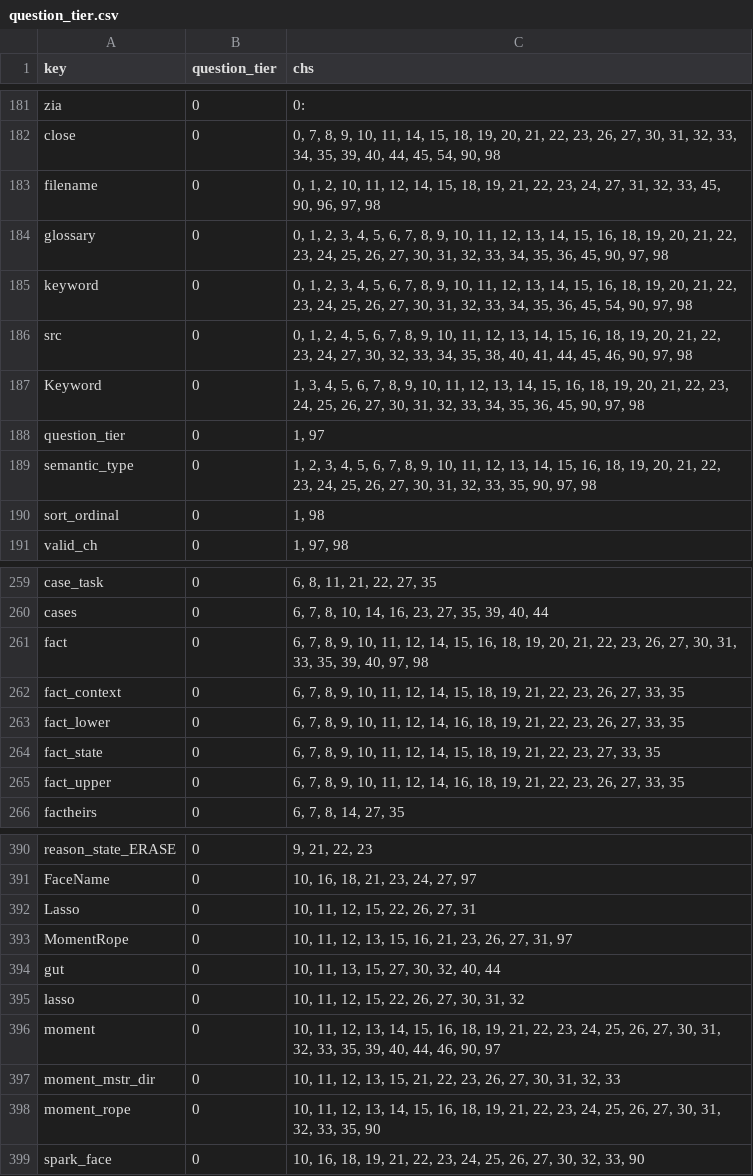
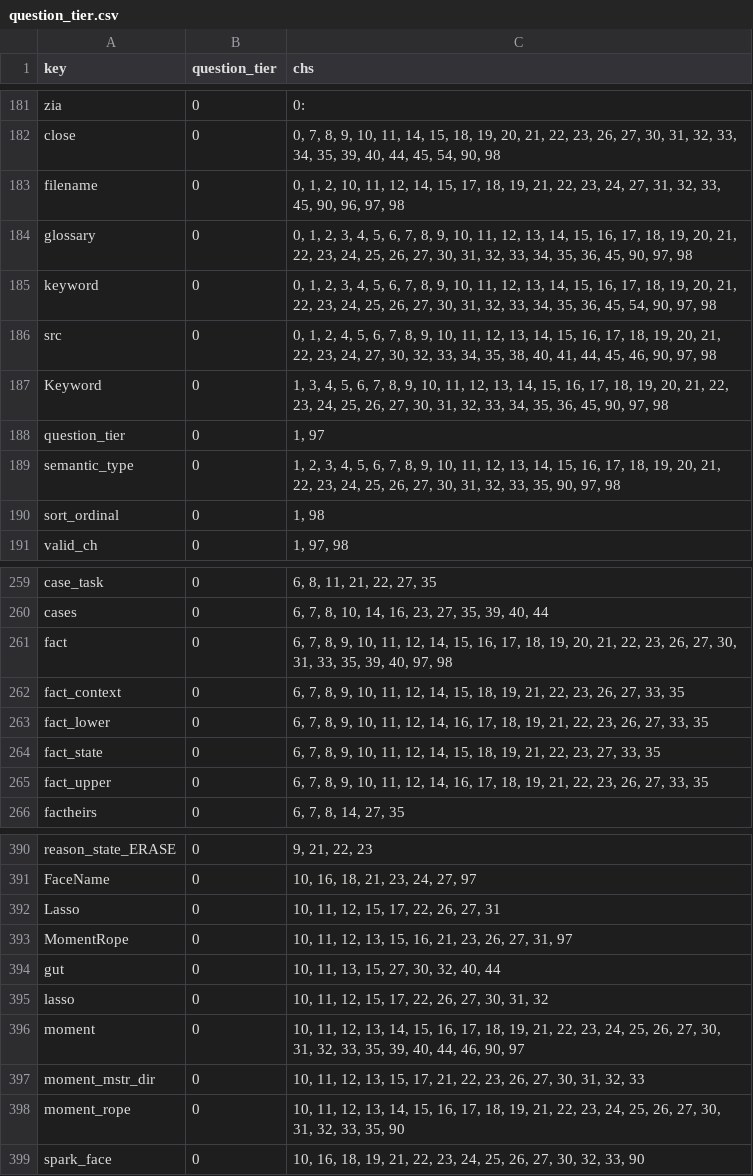
Before and after one commit to jschalk/keg, a CSV file: src/ch99_glossary/derived/question_tier.csv, drawn as a sheet; only a part is shown, gaps mark what is left out; the diff covers the shown part only.

```diff
--- a/src/ch99_glossary/derived/question_tier.csv
+++ b/src/ch99_glossary/derived/question_tier.csv
@@ -182,9 +182,9 @@ zia,0,0:
 close,0,"0, 7, 8, 9, 10, 11, 14, 15, 18, 19, 20, 21, 22, 23, 26, 27, 30, 31, 32, 33, 34, 35, 39, 40, 44, 45, 54, 90, 98"
-filename,0,"0, 1, 2, 10, 11, 12, 14, 15, 18, 19, 21, 22, 23, 24, 27, 31, 32, 33, 45, 90, 96, 97, 98"
-glossary,0,"0, 1, 2, 3, 4, 5, 6, 7, 8, 9, 10, 11, 12, 13, 14, 15, 16, 18, 19, 20, 21, 22, 23, 24, 25, 26, 27, 30, 31, 32, 33, 34, 35, 36, 45, 90, 97, 98"
-keyword,0,"0, 1, 2, 3, 4, 5, 6, 7, 8, 9, 10, 11, 12, 13, 14, 15, 16, 18, 19, 20, 21, 22, 23, 24, 25, 26, 27, 30, 31, 32, 33, 34, 35, 36, 45, 54, 90, 97, 98"
-src,0,"0, 1, 2, 4, 5, 6, 7, 8, 9, 10, 11, 12, 13, 14, 15, 16, 18, 19, 20, 21, 22, 23, 24, 27, 30, 32, 33, 34, 35, 38, 40, 41, 44, 45, 46, 90, 97, 98"
-Keyword,0,"1, 3, 4, 5, 6, 7, 8, 9, 10, 11, 12, 13, 14, 15, 16, 18, 19, 20, 21, 22, 23, 24, 25, 26, 27, 30, 31, 32, 33, 34, 35, 36, 45, 90, 97, 98"
+filename,0,"0, 1, 2, 10, 11, 12, 14, 15, 17, 18, 19, 21, 22, 23, 24, 27, 31, 32, 33, 45, 90, 96, 97, 98"
+glossary,0,"0, 1, 2, 3, 4, 5, 6, 7, 8, 9, 10, 11, 12, 13, 14, 15, 16, 17, 18, 19, 20, 21, 22, 23, 24, 25, 26, 27, 30, 31, 32, 33, 34, 35, 36, 45, 90, 97, 98"
+keyword,0,"0, 1, 2, 3, 4, 5, 6, 7, 8, 9, 10, 11, 12, 13, 14, 15, 16, 17, 18, 19, 20, 21, 22, 23, 24, 25, 26, 27, 30, 31, 32, 33, 34, 35, 36, 45, 54, 90, 97, 98"
+src,0,"0, 1, 2, 4, 5, 6, 7, 8, 9, 10, 11, 12, 13, 14, 15, 16, 17, 18, 19, 20, 21, 22, 23, 24, 27, 30, 32, 33, 34, 35, 38, 40, 41, 44, 45, 46, 90, 97, 98"
+Keyword,0,"1, 3, 4, 5, 6, 7, 8, 9, 10, 11, 12, 13, 14, 15, 16, 17, 18, 19, 20, 21, 22, 23, 24, 25, 26, 27, 30, 31, 32, 33, 34, 35, 36, 45, 90, 97, 98"
 question_tier,0,"1, 97"
-semantic_type,0,"1, 2, 3, 4, 5, 6, 7, 8, 9, 10, 11, 12, 13, 14, 15, 16, 18, 19, 20, 21, 22, 23, 24, 25, 26, 27, 30, 31, 32, 33, 35, 90, 97, 98"
+semantic_type,0,"1, 2, 3, 4, 5, 6, 7, 8, 9, 10, 11, 12, 13, 14, 15, 16, 17, 18, 19, 20, 21, 22, 23, 24, 25, 26, 27, 30, 31, 32, 33, 35, 90, 97, 98"
 sort_ordinal,0,"1, 98"
@@ -260,7 +260,7 @@ case_task,0,"6, 8, 11, 21, 22, 27, 35"
 cases,0,"6, 7, 8, 10, 14, 16, 23, 27, 35, 39, 40, 44"
-fact,0,"6, 7, 8, 9, 10, 11, 12, 14, 15, 16, 18, 19, 20, 21, 22, 23, 26, 27, 30, 31, 33, 35, 39, 40, 97, 98"
+fact,0,"6, 7, 8, 9, 10, 11, 12, 14, 15, 16, 17, 18, 19, 20, 21, 22, 23, 26, 27, 30, 31, 33, 35, 39, 40, 97, 98"
 fact_context,0,"6, 7, 8, 9, 10, 11, 12, 14, 15, 18, 19, 21, 22, 23, 26, 27, 33, 35"
-fact_lower,0,"6, 7, 8, 9, 10, 11, 12, 14, 16, 18, 19, 21, 22, 23, 26, 27, 33, 35"
+fact_lower,0,"6, 7, 8, 9, 10, 11, 12, 14, 16, 17, 18, 19, 21, 22, 23, 26, 27, 33, 35"
 fact_state,0,"6, 7, 8, 9, 10, 11, 12, 14, 15, 18, 19, 21, 22, 23, 27, 33, 35"
-fact_upper,0,"6, 7, 8, 9, 10, 11, 12, 14, 16, 18, 19, 21, 22, 23, 26, 27, 33, 35"
+fact_upper,0,"6, 7, 8, 9, 10, 11, 12, 14, 16, 17, 18, 19, 21, 22, 23, 26, 27, 33, 35"
 factheirs,0,"6, 7, 8, 14, 27, 35"
@@ -391,9 +391,9 @@ reason_state_ERASE,0,"9, 21, 22, 23"
 FaceName,0,"10, 16, 18, 21, 23, 24, 27, 97"
-Lasso,0,"10, 11, 12, 15, 22, 26, 27, 31"
+Lasso,0,"10, 11, 12, 15, 17, 22, 26, 27, 31"
 MomentRope,0,"10, 11, 12, 13, 15, 16, 21, 23, 26, 27, 31, 97"
 gut,0,"10, 11, 13, 15, 27, 30, 32, 40, 44"
-lasso,0,"10, 11, 12, 15, 22, 26, 27, 30, 31, 32"
-moment,0,"10, 11, 12, 13, 14, 15, 16, 18, 19, 21, 22, 23, 24, 25, 26, 27, 30, 31, 32, 33, 35, 39, 40, 44, 46, 90, 97"
-moment_mstr_dir,0,"10, 11, 12, 13, 15, 21, 22, 23, 26, 27, 30, 31, 32, 33"
-moment_rope,0,"10, 11, 12, 13, 14, 15, 16, 18, 19, 21, 22, 23, 24, 25, 26, 27, 30, 31, 32, 33, 35, 90"
+lasso,0,"10, 11, 12, 15, 17, 22, 26, 27, 30, 31, 32"
+moment,0,"10, 11, 12, 13, 14, 15, 16, 17, 18, 19, 21, 22, 23, 24, 25, 26, 27, 30, 31, 32, 33, 35, 39, 40, 44, 46, 90, 97"
+moment_mstr_dir,0,"10, 11, 12, 13, 15, 17, 21, 22, 23, 26, 27, 30, 31, 32, 33"
+moment_rope,0,"10, 11, 12, 13, 14, 15, 16, 17, 18, 19, 21, 22, 23, 24, 25, 26, 27, 30, 31, 32, 33, 35, 90"
 spark_face,0,"10, 16, 18, 19, 21, 22, 23, 24, 25, 26, 27, 30, 32, 33, 90"
```
Also changed, not shown: 19 edited cells elsewhere in this file, 10 other files.
